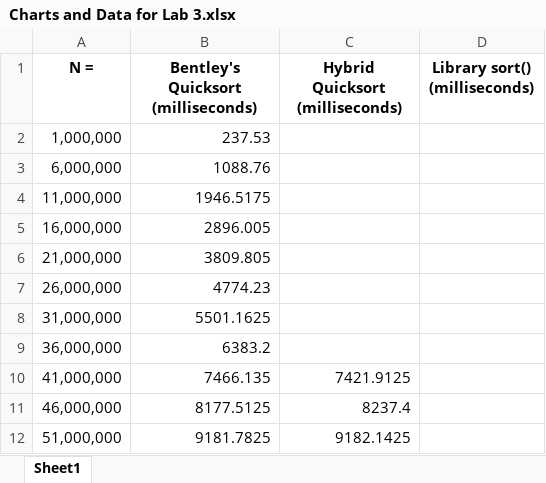
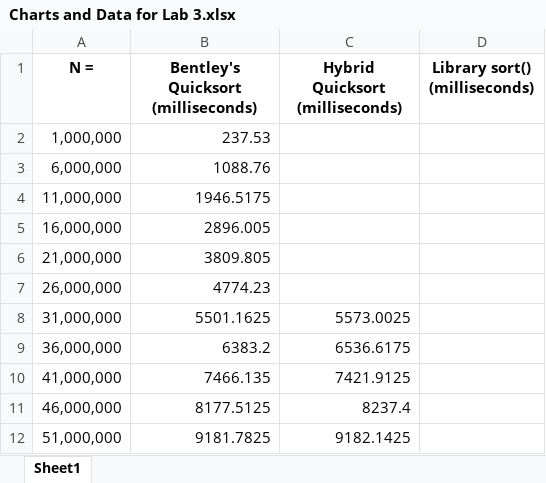
Before and after one commit to sdepew97/CS330-Lab03, an Excel workbook: Charts and Data for Lab 3.xlsx, sheet Sheet1, drawn as a sheet; values as stored, in another font and other column widths than the file's, no borders; charts and pictures not drawn; the diff names each change by its address in the sheet, - before the commit and + after, or states it on an @@ line.

```diff
--- a/Charts and Data for Lab 3.xlsx (sheet Sheet1)
+++ b/Charts and Data for Lab 3.xlsx (sheet Sheet1)
-C8 (Hybrid Quicksort (milliseconds)): (empty)
+C8 (Hybrid Quicksort (milliseconds)): 5573.0025
-C9 (Hybrid Quicksort (milliseconds)): (empty)
+C9 (Hybrid Quicksort (milliseconds)): 6536.6175
```
Also changed, not shown: 1 other file.
